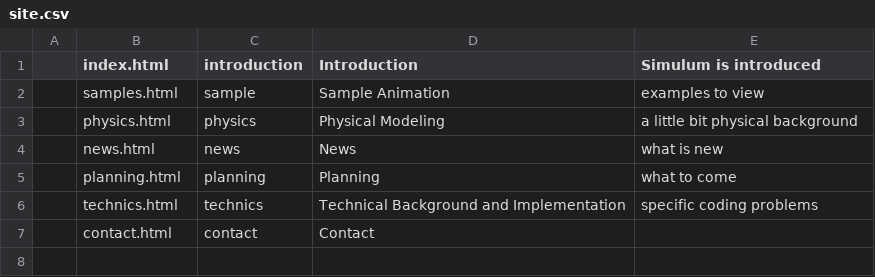
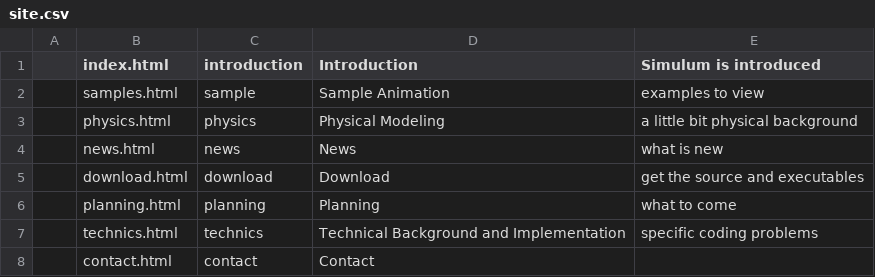
Before and after one commit to m-31/mulumis, a CSV file: MulumisDoc/web/src/site.csv, drawn as a sheet; the diff names each change by its address in the sheet, - before the commit and + after, or states it on an @@ line.

```diff
--- a/MulumisDoc/web/src/site.csv
+++ b/MulumisDoc/web/src/site.csv
+row 5:  | download.html | download | Download | get the source and executables
```
Also changed, not shown: 1 other file.
